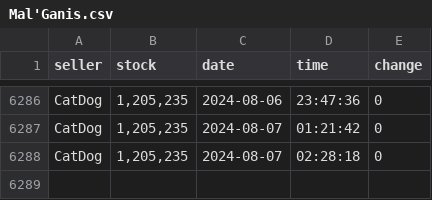
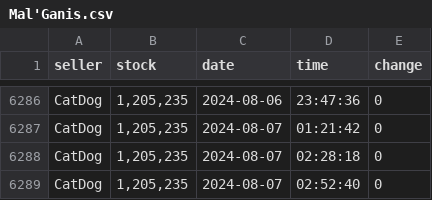
Before and after one commit to Troleano79/script, a CSV file: csv/Mal'Ganis.csv, drawn as a sheet; only a part is shown, gaps mark what is left out; the diff names each change by its address in the sheet, - before the commit and + after, or states it on an @@ line.

```diff
--- a/csv/Mal'Ganis.csv
+++ b/csv/Mal'Ganis.csv
+row 6289: CatDog | 1,205,235 | 2024-08-07 | 02:52:40 | 0
```
Also changed, not shown: csv/Area.csv, csv/Stormrage.csv, 1 other file.
